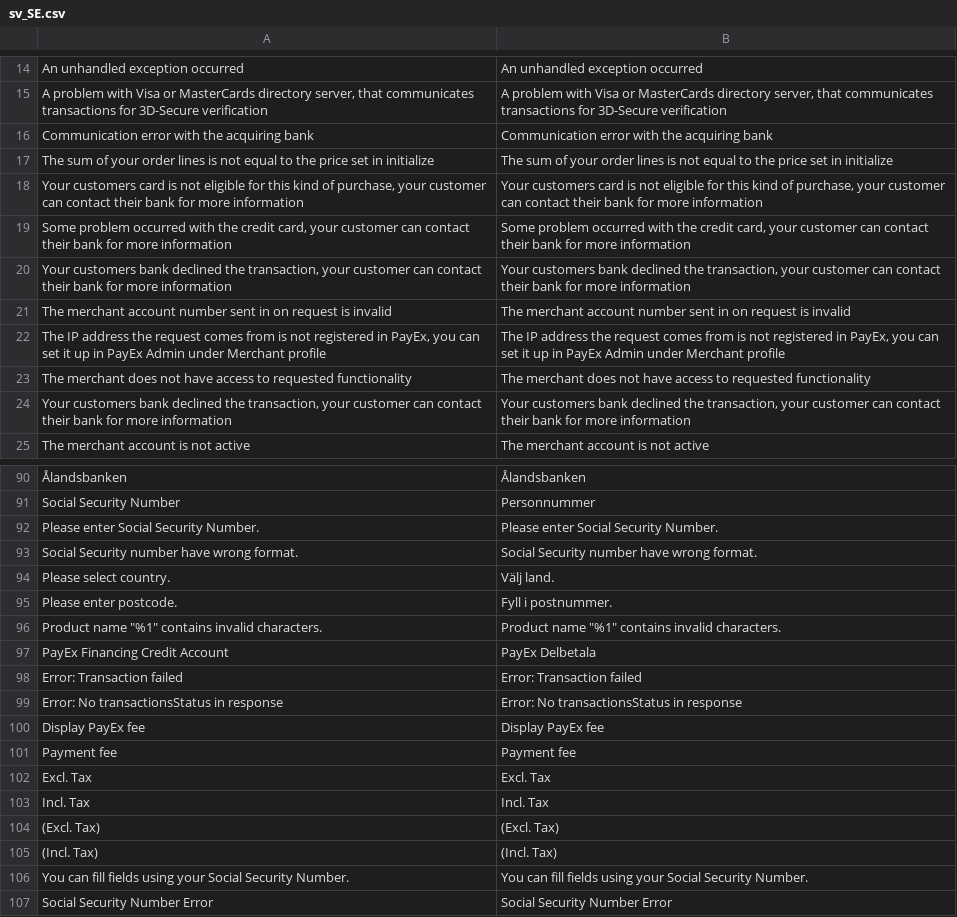
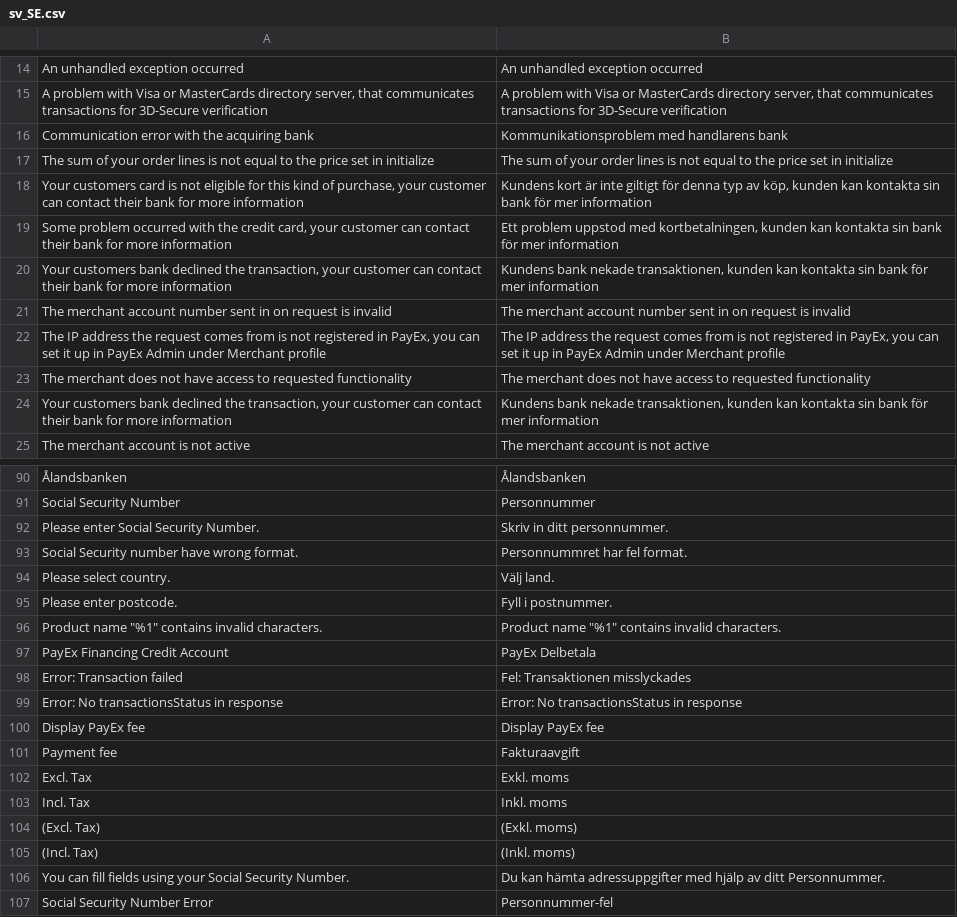
Before and after one commit to PayEx/payex-magento2-pops, a CSV file: i18n/sv_SE.csv, drawn as a sheet; only a part is shown, gaps mark what is left out; the diff covers the shown part only.

```diff
--- a/i18n/sv_SE.csv
+++ b/i18n/sv_SE.csv
@@ -15,7 +15,7 @@
 "A problem with Visa or MasterCards directory server, that communicates transactions for 3D-Secure verification","A problem with Visa or MasterCards directory server, that communicates transactions for 3D-Secure verification"
-"Communication error with the acquiring bank","Communication error with the acquiring bank"
+"Communication error with the acquiring bank","Kommunikationsproblem med handlarens bank"
 "The sum of your order lines is not equal to the price set in initialize","The sum of your order lines is not equal to the price set in initialize"
-"Your customers card is not eligible for this kind of purchase, your customer can contact their bank for more information","Your customers card is not eligible for this kind of purchase, your customer can contact their bank for more information"
-"Some problem occurred with the credit card, your customer can contact their bank for more information","Some problem occurred with the credit card, your customer can contact their bank for more information"
-"Your customers bank declined the transaction, your customer can contact their bank for more information","Your customers bank declined the transaction, your customer can contact their bank for more information"
+"Your customers card is not eligible for this kind of purchase, your customer can contact their bank for more information","Kundens kort är inte giltigt för denna typ av köp, kunden kan kontakta sin bank för mer information"
+"Some problem occurred with the credit card, your customer can contact their bank for more information","Ett problem uppstod med kortbetalningen, kunden kan kontakta sin bank för mer information"
+"Your customers bank declined the transaction, your customer can contact their bank for more information","Kundens bank nekade transaktionen, kunden kan kontakta sin bank för mer information"
 "The merchant account number sent in on request is invalid","The merchant account number sent in on request is invalid"
@@ -23,3 +23,3 @@
 "The merchant does not have access to requested functionality","The merchant does not have access to requested functionality"
-"Your customers bank declined the transaction, your customer can contact their bank for more information","Your customers bank declined the transaction, your customer can contact their bank for more information"
+"Your customers bank declined the transaction, your customer can contact their bank for more information","Kundens bank nekade transaktionen, kunden kan kontakta sin bank för mer information"
 "The merchant account is not active","The merchant account is not active"
@@ -91,4 +91,4 @@
 "Social Security Number","Personnummer"
-"Please enter Social Security Number.","Please enter Social Security Number."
-"Social Security number have wrong format.","Social Security number have wrong format."
+"Please enter Social Security Number.","Skriv in ditt personnummer."
+"Social Security number have wrong format.","Personnummret har fel format."
 "Please select country.","Välj land."
@@ -97,11 +97,11 @@
 "PayEx Financing Credit Account","PayEx Delbetala"
-"Error: Transaction failed","Error: Transaction failed"
+"Error: Transaction failed","Fel: Transaktionen misslyckades"
 "Error: No transactionsStatus in response","Error: No transactionsStatus in response"
 "Display PayEx fee","Display PayEx fee"
-"Payment fee","Payment fee"
-"Excl. Tax","Excl. Tax"
-"Incl. Tax","Incl. Tax"
-"(Excl. Tax)","(Excl. Tax)"
-"(Incl. Tax)","(Incl. Tax)"
-"You can fill fields using your Social Security Number.","You can fill fields using your Social Security Number.",
-"Social Security Number Error","Social Security Number Error"
+"Payment fee","Fakturaavgift"
+"Excl. Tax","Exkl. moms"
+"Incl. Tax","Inkl. moms"
+"(Excl. Tax)","(Exkl. moms)"
+"(Incl. Tax)","(Inkl. moms)"
+"You can fill fields using your Social Security Number.","Du kan hämta adressuppgifter med hjälp av ditt Personnummer."
+"Social Security Number Error","Personnummer-fel"
```
Also changed, not shown: 35 edited cells elsewhere in this file.
